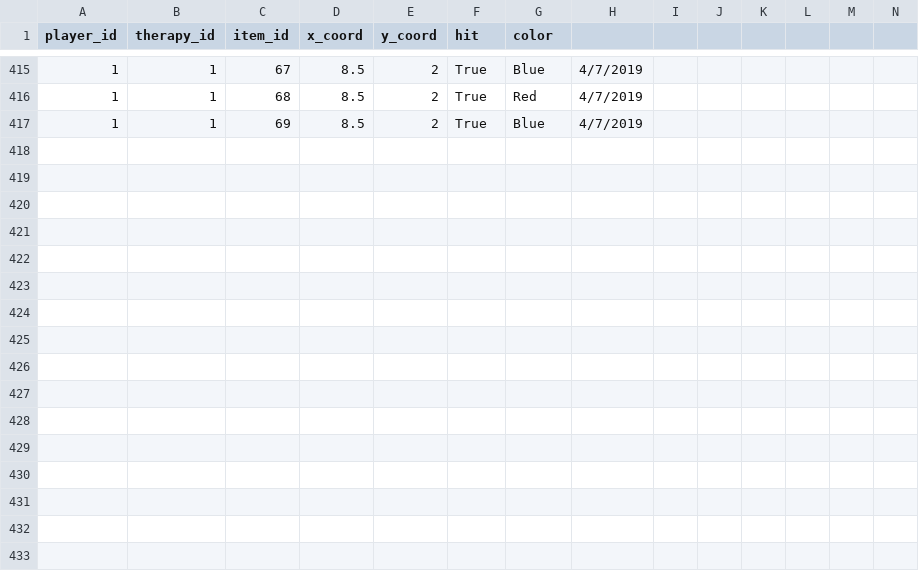
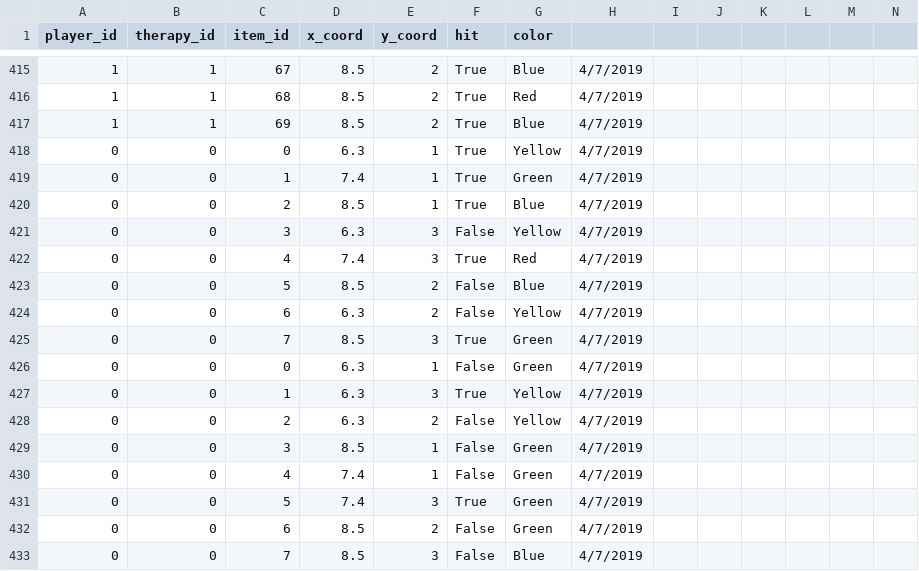
Before and after one commit to tuncberk/Slashing-Game, a CSV file: AssetsUser_Play.csv, drawn as a sheet; only a part is shown, gaps mark what is left out.

```diff
--- a/AssetsUser_Play.csv
+++ b/AssetsUser_Play.csv
@@ -417 +417,17 @@ player_id,therapy_id,item_id,x_coord,y_coord,hit,color
 1,1,69,8.5,2,True,Blue,4/7/2019
+0,0,0,6.3,1,True,Yellow,4/7/2019
+0,0,1,7.4,1,True,Green,4/7/2019
+0,0,2,8.5,1,True,Blue,4/7/2019
+0,0,3,6.3,3,False,Yellow,4/7/2019
+0,0,4,7.4,3,True,Red,4/7/2019
+0,0,5,8.5,2,False,Blue,4/7/2019
+0,0,6,6.3,2,False,Yellow,4/7/2019
+0,0,7,8.5,3,True,Green,4/7/2019
+0,0,0,6.3,1,False,Green,4/7/2019
+0,0,1,6.3,3,True,Yellow,4/7/2019
+0,0,2,6.3,2,False,Yellow,4/7/2019
+0,0,3,8.5,1,False,Green,4/7/2019
+0,0,4,7.4,1,False,Green,4/7/2019
+0,0,5,7.4,3,True,Green,4/7/2019
+0,0,6,8.5,2,False,Green,4/7/2019
+0,0,7,8.5,3,False,Blue,4/7/2019
```
Also changed, not shown: AssetsGame_Settings.csv, 55 other files.
